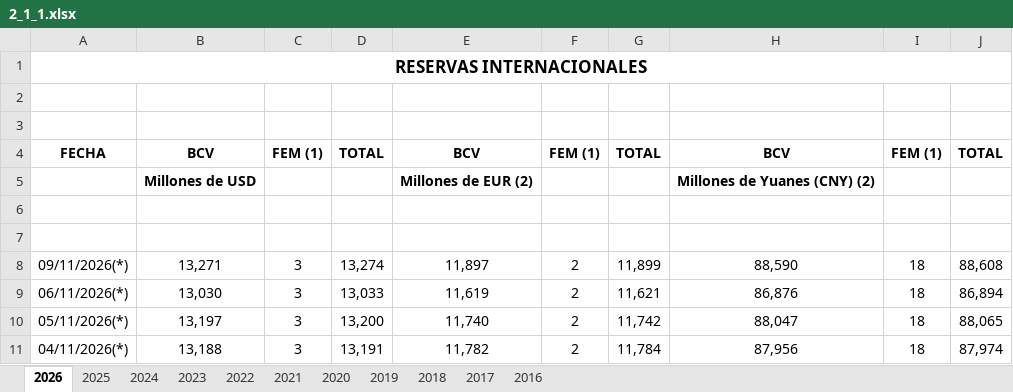
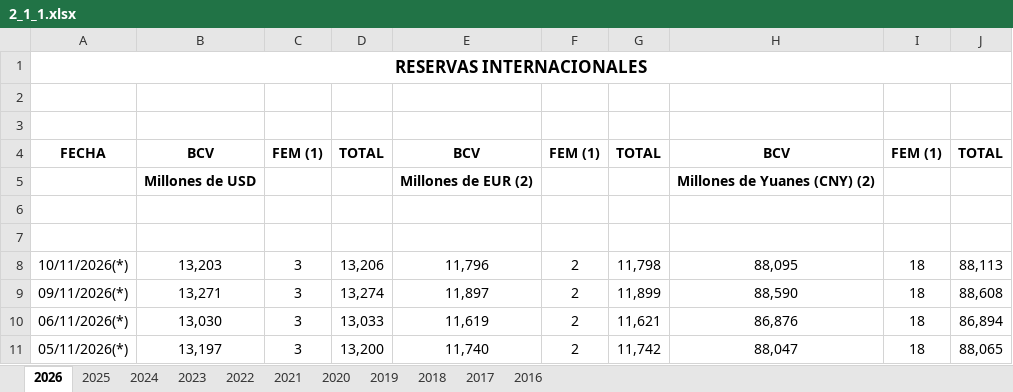
Before and after one commit to raulmarquezmata/monitorvenezuela, an Excel workbook: data/archivo/bcv/2_1_1.xlsx, sheet 2026, drawn as a sheet; only a part is shown; the shorter side is filled out with more unchanged rows; values as stored, in another font and other column widths than the file's, no borders; the diff names each change by its address in the sheet, - before the commit and + after, or states it on an @@ line.

Commit message:
Robots: documentos descargados (2026-11-11)

```diff
--- a/data/archivo/bcv/2_1_1.xlsx (sheet 2026)
+++ b/data/archivo/bcv/2_1_1.xlsx (sheet 2026)
+row 8: 10/11/2026(*) | 13,203 | 3 | 13,206 | 11,796 | 2 | 11,798 | 88,095 | 18 | 88,113
```
